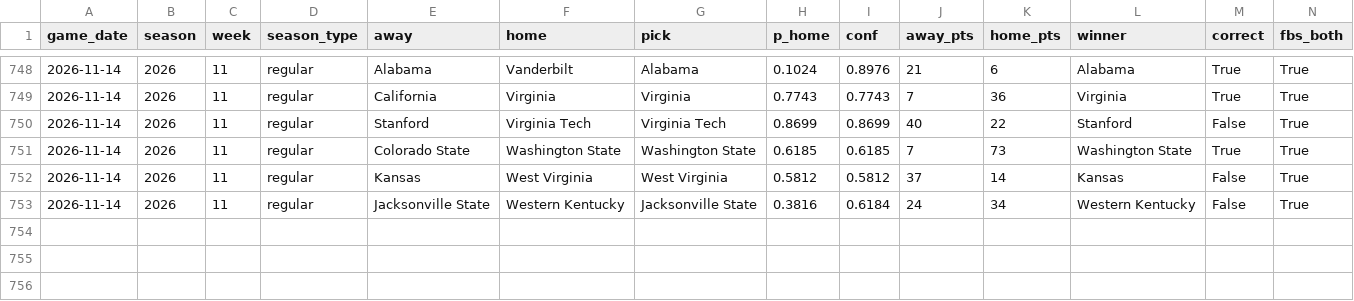
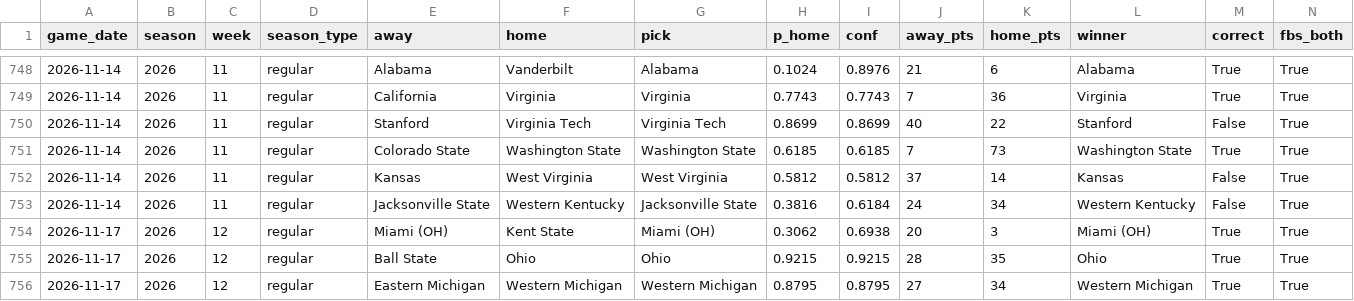
Before and after one commit to rsuriprojects/cfb-predictions, a CSV file: results/2026.csv, drawn as a sheet; only a part is shown, gaps mark what is left out; rows hold the shown columns only; the diff names each change by its address in the sheet, - before the commit and + after, or states it on an @@ line.

```diff
--- a/results/2026.csv
+++ b/results/2026.csv
+row 754: 2026-11-17 | 2026 | 12 | regular | Miami (OH) | Kent State | Miami (OH) | 0.3062 | 0.6938 | 20 | 3 | Miami (OH) | True | True
+row 755: 2026-11-17 | 2026 | 12 | regular | Ball State | Ohio | Ohio | 0.9215 | 0.9215 | 28 | 35 | Ohio | True | True
+row 756: 2026-11-17 | 2026 | 12 | regular | Eastern Michigan | Western Michigan | Western Michigan | 0.8795 | 0.8795 | 27 | 34 | Western Michigan | True | True
```
Also changed, not shown: 3 other files.
